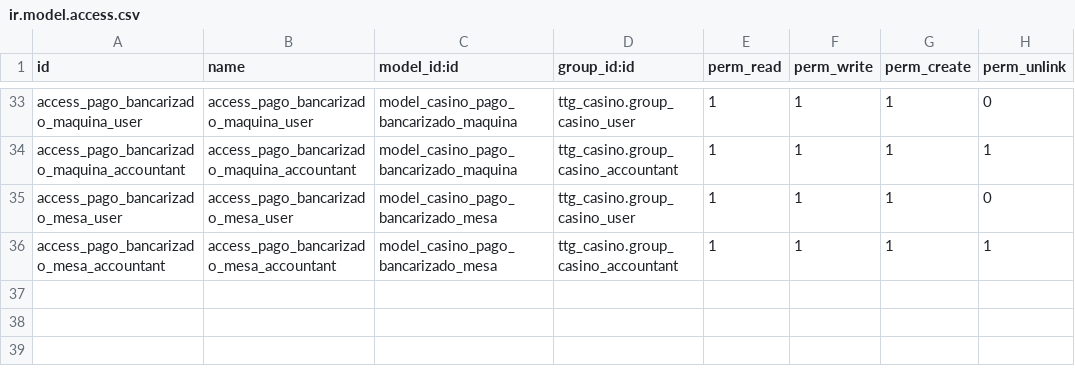
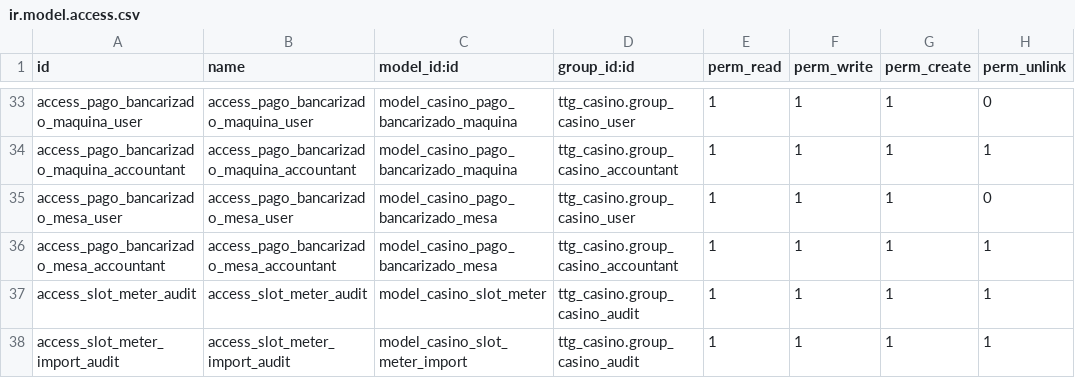
Before and after one commit to erick-tejada/ttg_casino, a CSV file: security/ir.model.access.csv, drawn as a sheet; only a part is shown, gaps mark what is left out; the diff names each change by its address in the sheet, - before the commit and + after, or states it on an @@ line.

Commit message:
[ADD] Auditoría de Contadores de Slot: importar el reporte Slot Analysis de DRGT al cuadre
- Nuevo modelo casino.slot.meter: una línea por máquina con todas las columnas del reporte, ligada al cuadre;
  informe lista/pivot/gráfico en Auditoría > Informes.
- Pestaña y asistente 'Auditoría de Contadores' (grupo Auditor): importa el archivo (SpreadsheetML de DRGT,
  xlsx o xls), registra Handpay Liability, Variación de Efectivo y Billetes No Registrados y calcula el
  Resultado según Contadores con la fórmula del auditor contra el Resultado Caja Máquina.
- Bloquea máquinas inexistentes, el mismo archivo en otro cuadre y archivos con totales que no cuadran.
- Presentar a Contabilidad exige el archivo (ajuste de compañía) y justificación si la diferencia supera la
  tolerancia (RD$3 por defecto). Importación permitida en cuadres cerrados para cargar historial.
- Verificado con los archivos reales del 1, 3, 4 y 5 nov 2026 (mismo resultado que el Excel del auditor).
- Versión 18.0.0.23.

```diff
--- a/security/ir.model.access.csv
+++ b/security/ir.model.access.csv
+row 37: access_slot_meter_audit | access_slot_meter_audit | model_casino_slot_meter | ttg_casino.group_casino_audit | 1 | 1 | 1 | 1
+row 38: access_slot_meter_import_audit | access_slot_meter_import_audit | model_casino_slot_meter_import | ttg_casino.group_casino_audit | 1 | 1 | 1 | 1
```
Also changed, not shown: 14 other files.
